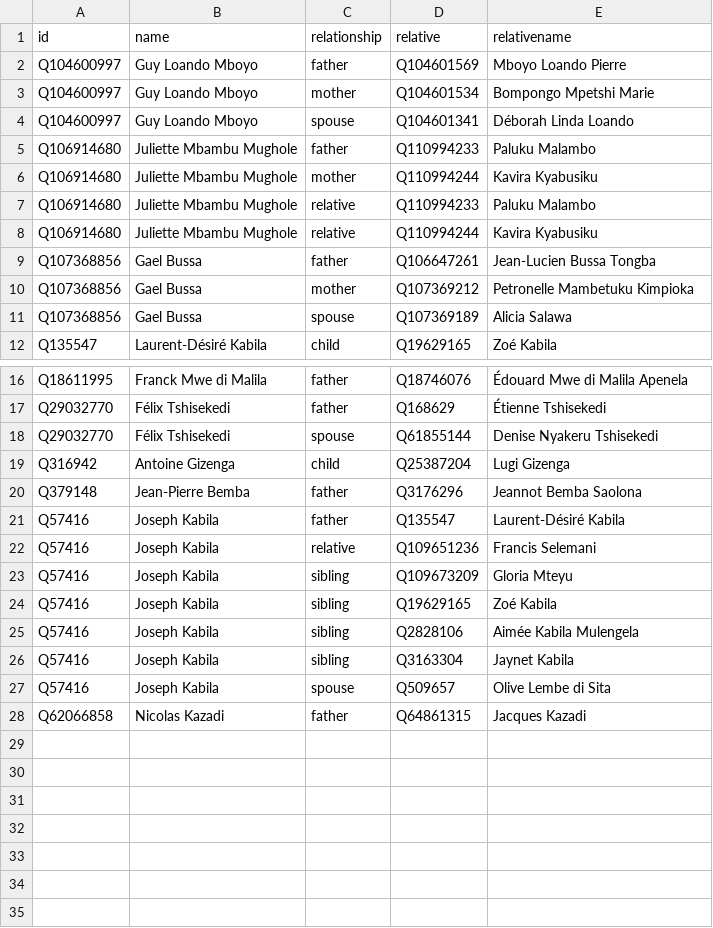
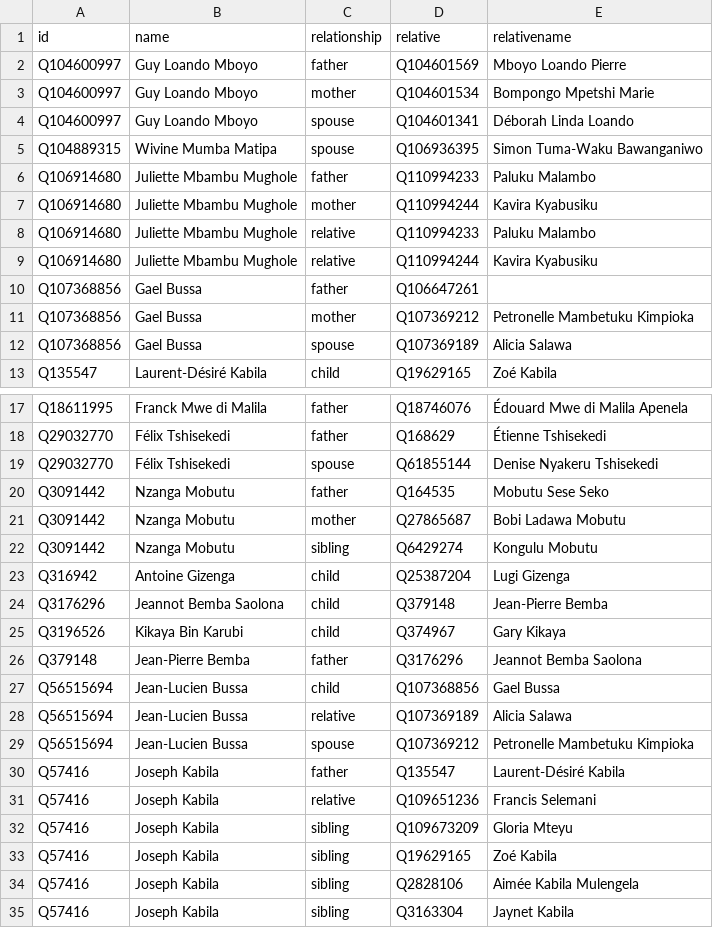
Before and after one commit to every-politician-scrapers/congo-kinshasa-ministers, a CSV file: html/family.csv, drawn as a sheet; only a part is shown, gaps mark what is left out; the shorter side is filled out with more unchanged rows.

```diff
--- a/html/family.csv
+++ b/html/family.csv
@@ -4,2 +4,3 @@ Q104600997,Guy Loando Mboyo,mother,Q104601534,Bompongo Mpetshi Marie
 Q104600997,Guy Loando Mboyo,spouse,Q104601341,Déborah Linda Loando
+Q104889315,Wivine Mumba Matipa,spouse,Q106936395,Simon Tuma-Waku Bawanganiwo
 Q106914680,Juliette Mbambu Mughole,father,Q110994233,Paluku Malambo
@@ -8,3 +9,3 @@ Q106914680,Juliette Mbambu Mughole,relative,Q110994233,Paluku Malambo
 Q106914680,Juliette Mbambu Mughole,relative,Q110994244,Kavira Kyabusiku
-Q107368856,Gael Bussa,father,Q106647261,Jean-Lucien Bussa Tongba
+Q107368856,Gael Bussa,father,Q106647261,
 Q107368856,Gael Bussa,mother,Q107369212,Petronelle Mambetuku Kimpioka
@@ -18,4 +19,12 @@ Q29032770,Félix Tshisekedi,father,Q168629,Étienne Tshisekedi
 Q29032770,Félix Tshisekedi,spouse,Q61855144,Denise Nyakeru Tshisekedi
+Q3091442,Nzanga Mobutu,father,Q164535,Mobutu Sese Seko
+Q3091442,Nzanga Mobutu,mother,Q27865687,Bobi Ladawa Mobutu
+Q3091442,Nzanga Mobutu,sibling,Q6429274,Kongulu Mobutu
 Q316942,Antoine Gizenga,child,Q25387204,Lugi Gizenga
+Q3176296,Jeannot Bemba Saolona,child,Q379148,Jean-Pierre Bemba
+Q3196526,Kikaya Bin Karubi,child,Q374967,Gary Kikaya
 Q379148,Jean-Pierre Bemba,father,Q3176296,Jeannot Bemba Saolona
+Q56515694,Jean-Lucien Bussa,child,Q107368856,Gael Bussa
+Q56515694,Jean-Lucien Bussa,relative,Q107369189,Alicia Salawa
+Q56515694,Jean-Lucien Bussa,spouse,Q107369212,Petronelle Mambetuku Kimpioka
 Q57416,Joseph Kabila,father,Q135547,Laurent-Désiré Kabila
```
Also changed, not shown: html/current.csv, html/positions.csv, 2 other files.
